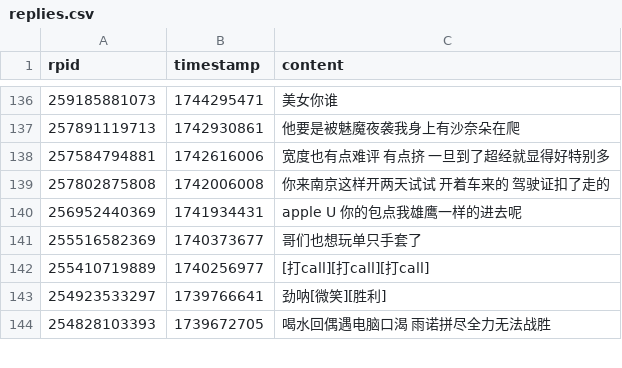
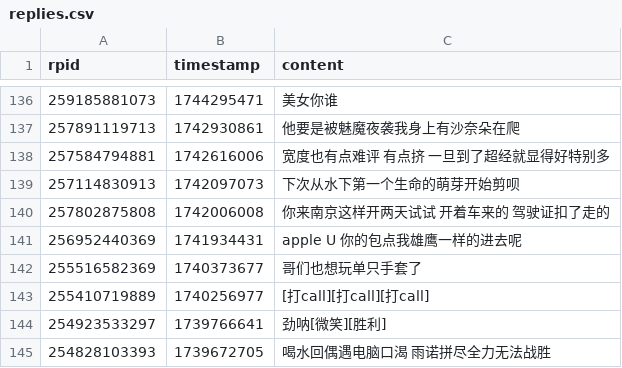
Before and after one commit to YurenHao0426/MuxianDanmuHistory, a CSV file: replies.csv, drawn as a sheet; only a part is shown, gaps mark what is left out; the diff names each change by its address in the sheet, - before the commit and + after, or states it on an @@ line.

```diff
--- a/replies.csv
+++ b/replies.csv
+row 139: 257114830913 | 1742097073 | 下次从水下第一个生命的萌芽开始剪呗
```
